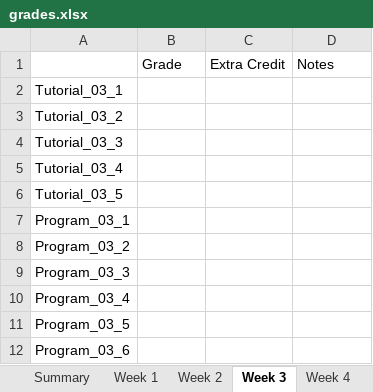
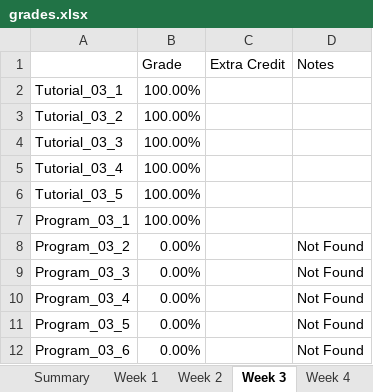
Before and after one commit to mnicolay07/SP24-ENR261-180-Nicolay, an Excel workbook: grades.xlsx, sheet Week 3, drawn as a sheet; values as stored, in another font and other column widths than the file's, no borders; the diff names each change by its address in the sheet, - before the commit and + after, or states it on an @@ line.

Commit message:
Finished grading weeks 2 and 3

```diff
--- a/grades.xlsx (sheet Week 3)
+++ b/grades.xlsx (sheet Week 3)
-B2:B7 (Grade): (empty)
+B2:B7 (Grade): 100.00%
-B8:B12 (Grade): (empty)
+B8:B12 (Grade): 0.00%
-D8:D12 (Notes): (empty)
+D8:D12 (Notes): Not Found
```
Also changed, not shown: sheet Week 2.
